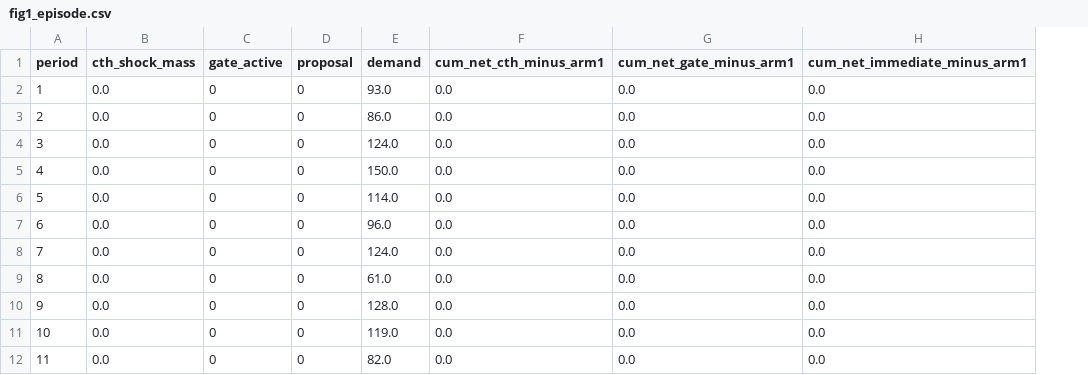
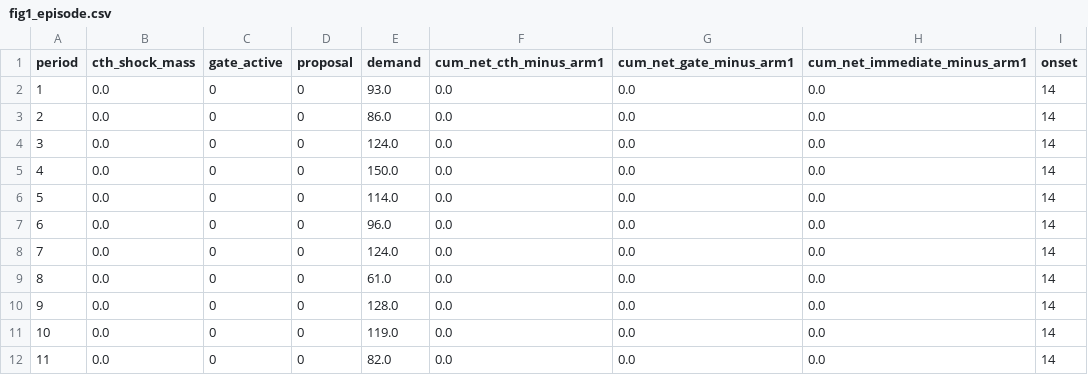
Before and after one commit to nocdoggo/COLLIE, a CSV file: paper/illustrate/data/fig1_episode.csv, drawn as a sheet; only a part is shown; the diff names each change by its address in the sheet, - before the commit and + after, or states it on an @@ line.

Commit message:
paper: fixes from an independent number check of the draft
Rounds every integer once (Gemini hedge minus arm 1 is 178, not 179); separates the registered
pilot from the exploratory rerun with live models; labels every post-hoc readout; reports all
replayed cost ratios, the share-of-reward view and the one adverse text contrast; states the
theorem for stopping times of the decision filtration with the augmented budget process, defines
A, G_t and V-bar, renames the hypothesis index to k, and qualifies the Monte Carlo ranges;
describes the drop rule, sizing and excluded families as the frozen code has them; corrects the
ladder paragraph (Llama 3.2 3B, commitment and accuracy move together, two gate rungs below
zero). Related work and limitations are condensed to keep 8 pages. The figure script reads the
episode's onset from its truth file, make figures runs it, and the READMEs describe this draft.

```diff
--- a/paper/illustrate/data/fig1_episode.csv
+++ b/paper/illustrate/data/fig1_episode.csv
+column I (onset), rows 2-12: all 14
```
Also changed, not shown: paper/illustrate/data/fig2_models.csv, 18 other files.
